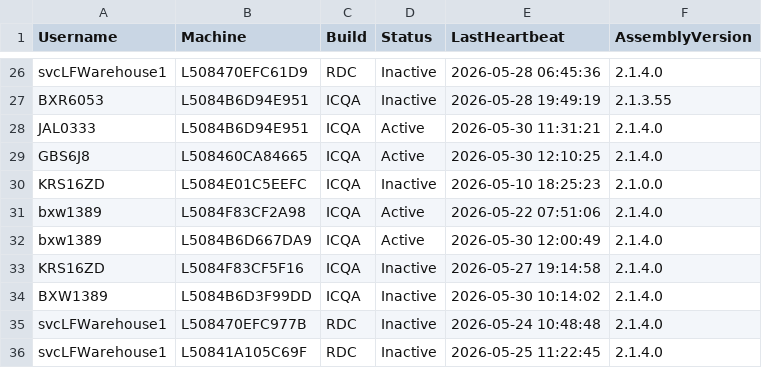
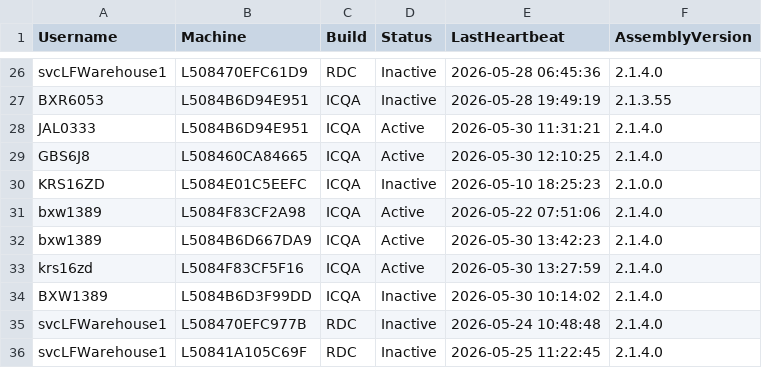
Before and after one commit to ixservices-bit/ixservices.github.io, a CSV file: data/UserUsage.csv, drawn as a sheet; only a part is shown, gaps mark what is left out.

```diff
--- a/data/UserUsage.csv
+++ b/data/UserUsage.csv
@@ -31,4 +31,4 @@ KRS16ZD,L5084E01C5EEFC,ICQA,Inactive,2026-05-10 18:25:23,2.1.0.0
 bxw1389,L5084F83CF2A98,ICQA,Active,2026-05-22 07:51:06,2.1.4.0
-bxw1389,L5084B6D667DA9,ICQA,Active,2026-05-30 12:00:49,2.1.4.0
-KRS16ZD,L5084F83CF5F16,ICQA,Inactive,2026-05-27 19:14:58,2.1.4.0
+bxw1389,L5084B6D667DA9,ICQA,Active,2026-05-30 13:42:23,2.1.4.0
+krs16zd,L5084F83CF5F16,ICQA,Active,2026-05-30 13:27:59,2.1.4.0
 BXW1389,L5084B6D3F99DD,ICQA,Inactive,2026-05-30 10:14:02,2.1.4.0
```
Also changed, not shown: data/FeatureUsage.csv, 1 other file.
